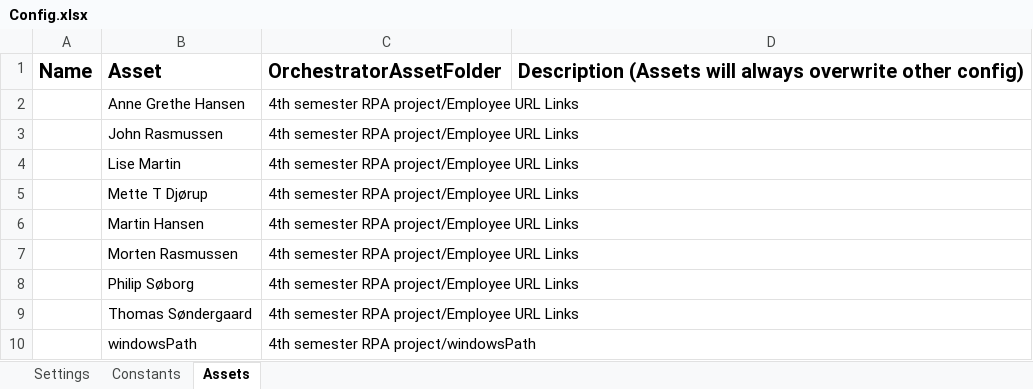
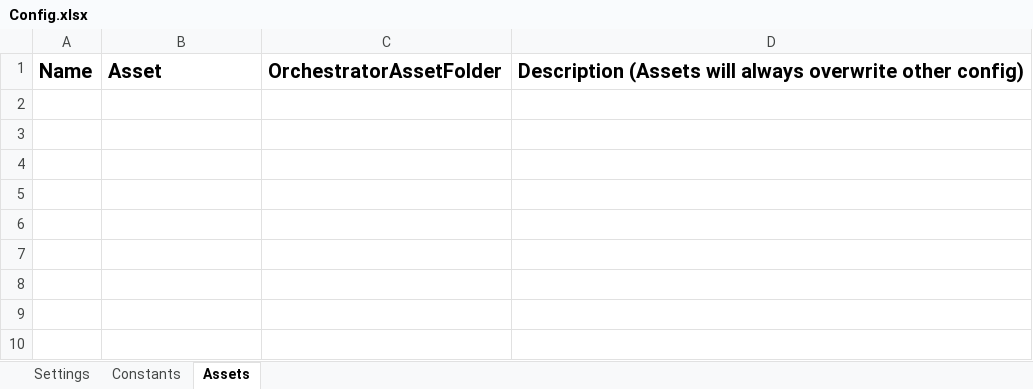
Before and after one commit to Mathias1997/4-semester-gr6, an Excel workbook: NAV_REFramwork/Data/Config.xlsx, sheet Assets, drawn as a sheet; values as stored, in another font and other column widths than the file's, no borders; the diff names each change by its address in the sheet, - before the commit and + after, or states it on an @@ line.

```diff
--- a/NAV_REFramwork/Data/Config.xlsx (sheet Assets)
+++ b/NAV_REFramwork/Data/Config.xlsx (sheet Assets)
-row 2:  | Anne Grethe Hansen | 4th semester RPA project/Employee URL Links
-row 3:  | John Rasmussen | 4th semester RPA project/Employee URL Links
-row 4:  | Lise Martin | 4th semester RPA project/Employee URL Links
-row 5:  | Mette T Djørup | 4th semester RPA project/Employee URL Links
-row 6:  | Martin Hansen | 4th semester RPA project/Employee URL Links
-row 7:  | Morten Rasmussen | 4th semester RPA project/Employee URL Links
-row 8:  | Philip Søborg | 4th semester RPA project/Employee URL Links
-row 9:  | Thomas Søndergaard | 4th semester RPA project/Employee URL Links
-row 10:  | windowsPath | 4th semester RPA project/windowsPath
```
Also changed, not shown: 4 other files.
